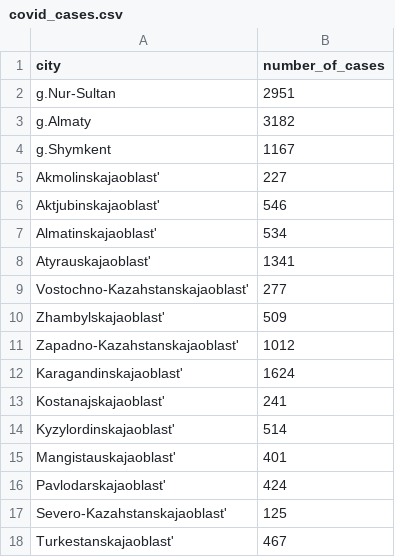
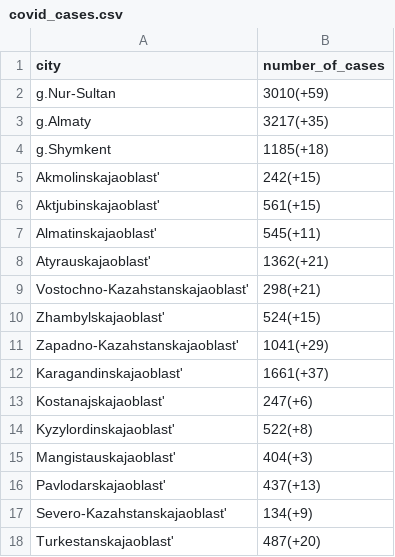
Before and after one commit to DiasAzhigulov/COVID-19-KZ, a CSV file: covid_cases.csv, drawn as a sheet.

```diff
--- a/covid_cases.csv
+++ b/covid_cases.csv
@@ -1,18 +1,18 @@
 city, number_of_cases
-g.Nur-Sultan,2951
-g.Almaty,3182
-g.Shymkent,1167
-Akmolinskajaoblast',227
-Aktjubinskajaoblast',546
-Almatinskajaoblast',534
-Atyrauskajaoblast',1341
-Vostochno-Kazahstanskajaoblast',277
-Zhambylskajaoblast',509
-Zapadno-Kazahstanskajaoblast',1012
-Karagandinskajaoblast',1624
-Kostanajskajaoblast',241
-Kyzylordinskajaoblast',514
-Mangistauskajaoblast',401
-Pavlodarskajaoblast',424
-Severo-Kazahstanskajaoblast',125
-Turkestanskajaoblast',467
+g.Nur-Sultan,3010(+59)
+g.Almaty,3217(+35)
+g.Shymkent,1185(+18)
+Akmolinskajaoblast',242(+15)
+Aktjubinskajaoblast',561(+15)
+Almatinskajaoblast',545(+11)
+Atyrauskajaoblast',1362(+21)
+Vostochno-Kazahstanskajaoblast',298(+21)
+Zhambylskajaoblast',524(+15)
+Zapadno-Kazahstanskajaoblast',1041(+29)
+Karagandinskajaoblast',1661(+37)
+Kostanajskajaoblast',247(+6)
+Kyzylordinskajaoblast',522(+8)
+Mangistauskajaoblast',404(+3)
+Pavlodarskajaoblast',437(+13)
+Severo-Kazahstanskajaoblast',134(+9)
+Turkestanskajaoblast',487(+20)
```
Also changed, not shown: out.csv, 2 other files.
